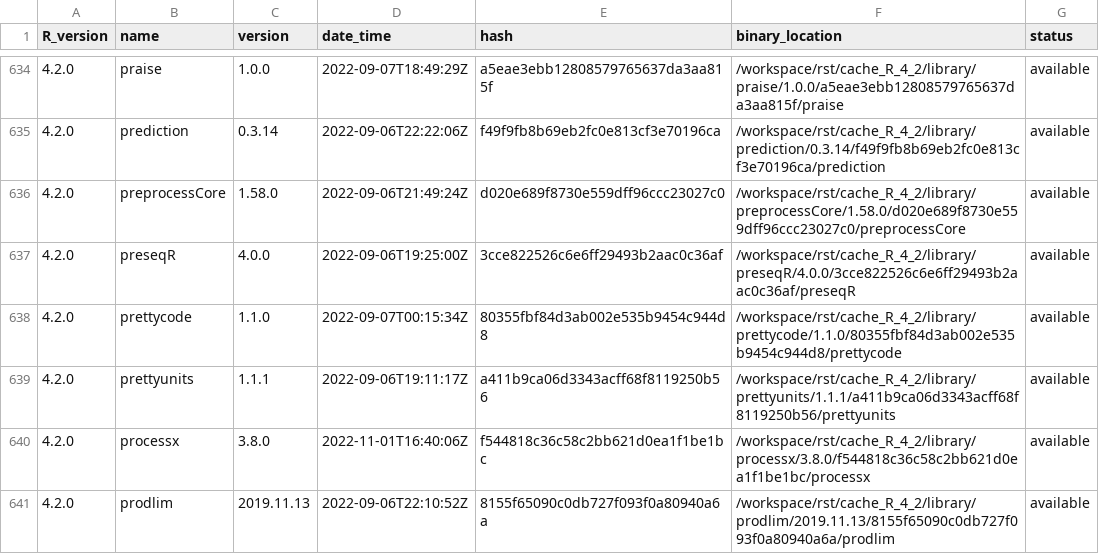
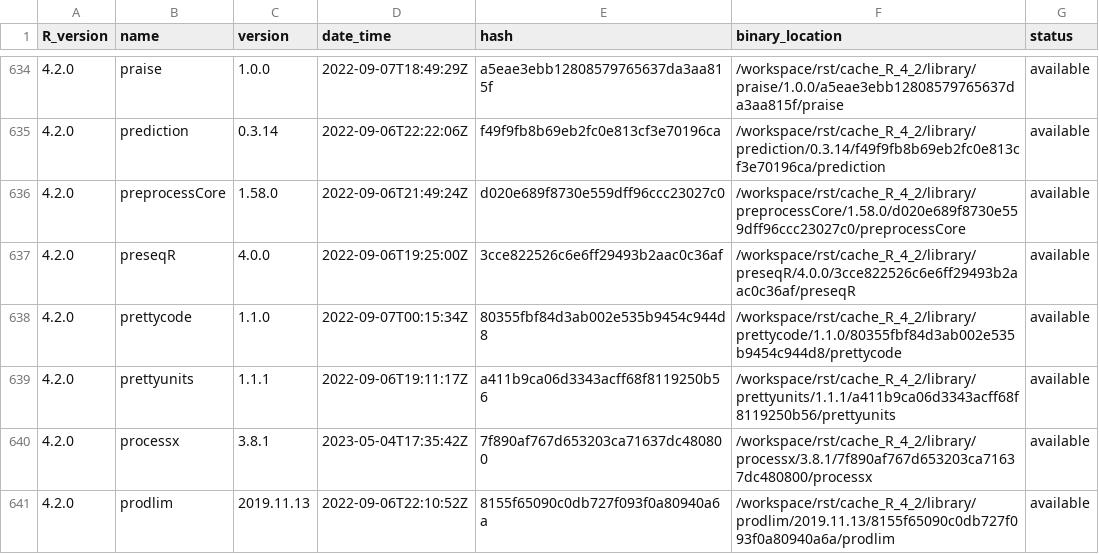
Before and after one commit to blaserlab/blaseRtemplates, a TSV file: library_catalogs/blas02_blaseRtemplates.tsv, drawn as a sheet; only a part is shown, gaps mark what is left out; the diff covers the shown part only.

```diff
--- a/library_catalogs/blas02_blaseRtemplates.tsv
+++ b/library_catalogs/blas02_blaseRtemplates.tsv
@@ -639,3 +639,3 @@ R_version	name	version	date_time	hash	binary_location	status
 4.2.0	prettyunits	1.1.1	2022-09-06T19:11:17Z	a411b9ca06d3343acff68f8119250b56	/workspace/rst/cache_R_4_2/library/prettyunits/1.1.1/a411b9ca06d3343acff68f8119250b56/prettyunits	available
-4.2.0	processx	3.8.0	2022-11-01T16:40:06Z	f544818c36c58c2bb621d0ea1f1be1bc	/workspace/rst/cache_R_4_2/library/processx/3.8.0/f544818c36c58c2bb621d0ea1f1be1bc/processx	available
+4.2.0	processx	3.8.1	2023-05-04T17:35:42Z	7f890af767d653203ca71637dc480800	/workspace/rst/cache_R_4_2/library/processx/3.8.1/7f890af767d653203ca71637dc480800/processx	available
 4.2.0	prodlim	2019.11.13	2022-09-06T22:10:52Z	8155f65090c0db727f093f0a80940a6a	/workspace/rst/cache_R_4_2/library/prodlim/2019.11.13/8155f65090c0db727f093f0a80940a6a/prodlim	available
```
Also changed, not shown: 68 edited cells elsewhere in this file, 54 other files.
